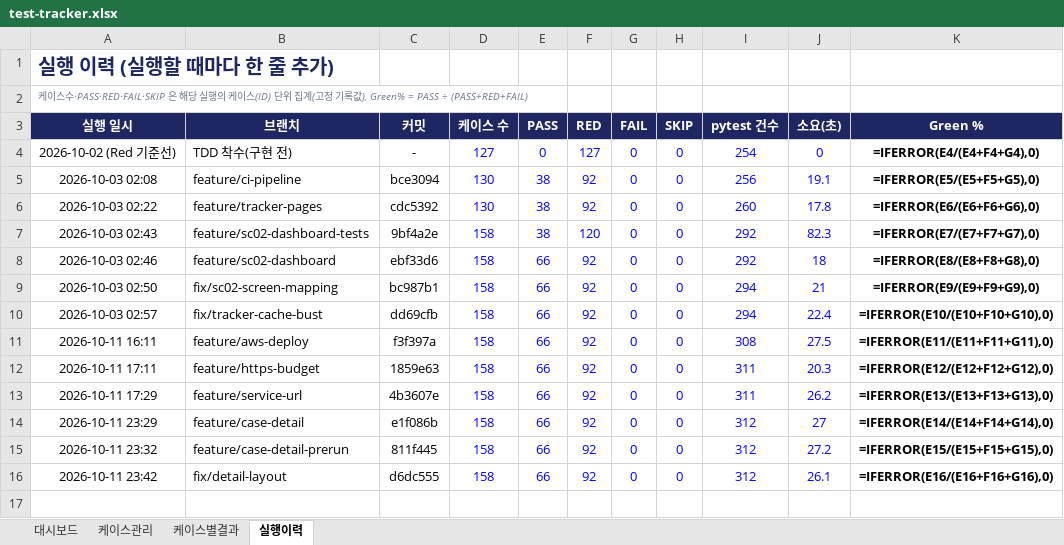
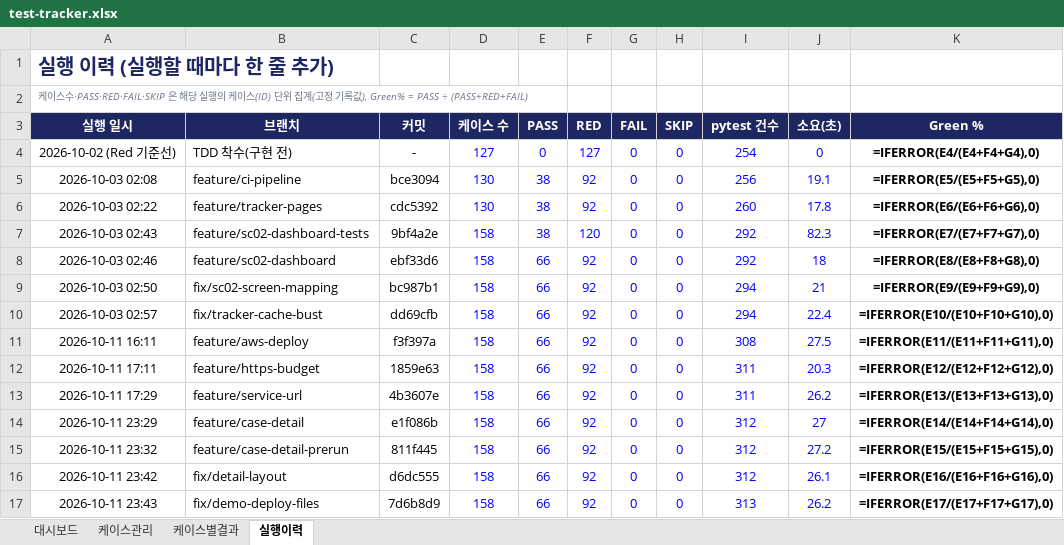
Before and after one commit to NotZZu/WebFrameworkProject, an Excel workbook: assets/tracker/test-tracker.xlsx, sheet 실행이력, drawn as a sheet; values as stored, in another font and other column widths than the file's, no borders; formulas without a stored value are shown as written; conditional formats not drawn; the diff names each change by its address in the sheet, - before the commit and + after, or states it on an @@ line.

```diff
--- a/assets/tracker/test-tracker.xlsx (sheet 실행이력)
+++ b/assets/tracker/test-tracker.xlsx (sheet 실행이력)
+row 17: 2026-10-11 23:43 | fix/demo-deploy-files | 7d6b8d9 | 158 | 66 | 92 | 0 | 0 | 313 | 26.2 | =IFERROR(E17/(E17+F17+G17),0)
```
Also changed, not shown: charts or pictures, webservice/tracker/테스트관리.xlsx, 1 other file.
